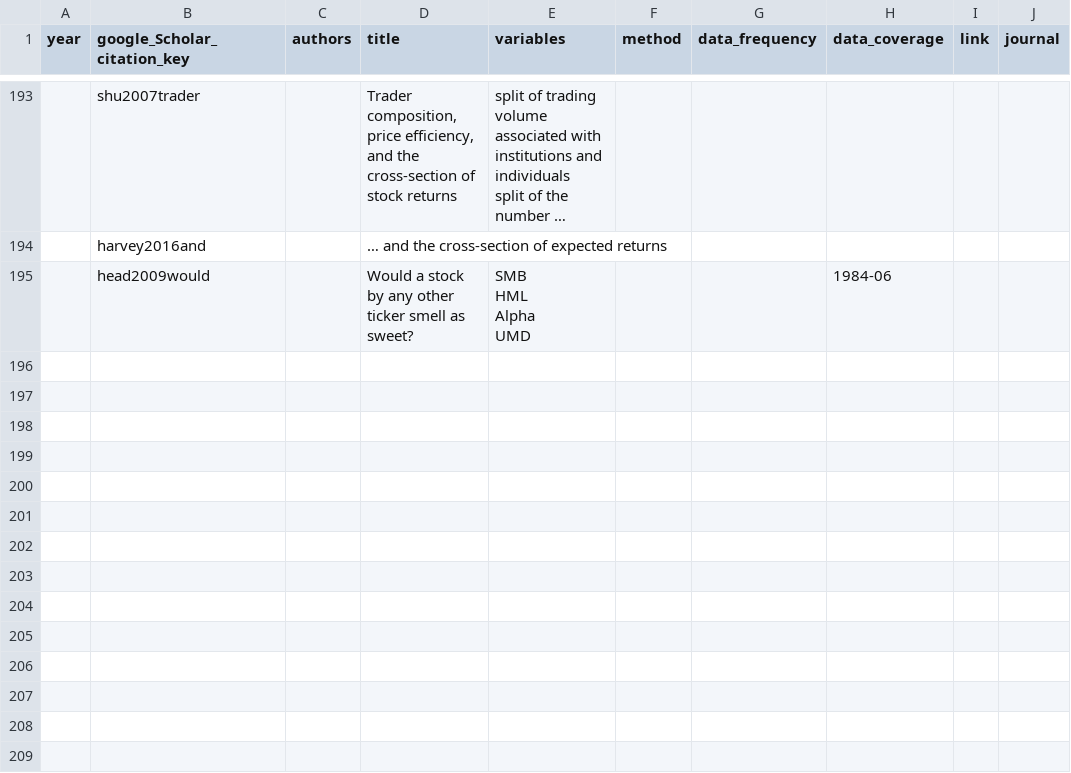
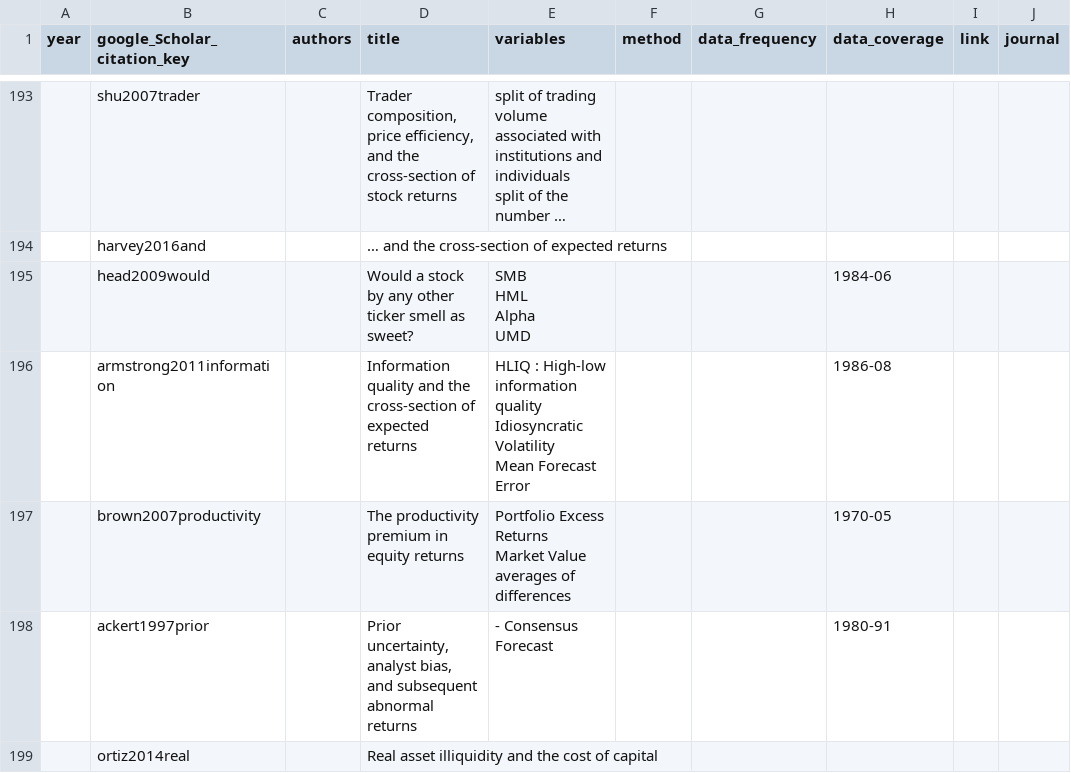
Before and after one commit to krishpn/financialanomalies, a CSV file: literatures.csv, drawn as a sheet; only a part is shown, gaps mark what is left out; long unchanged cells end in …; ↵ is a line break in a cell; the diff names each change by its address in the sheet, - before the commit and + after, or states it on an @@ line.

Commit message:
gopalan2012Asset

```diff
--- a/literatures.csv
+++ b/literatures.csv
+row 196:  | armstrong2011information |  | Information quality and the cross-section of expected returns | HLIQ : High-low information quality ↵ Idiosyncratic Volatility ↵ Mean Forecast Error |  |  | 1986-08
+row 197:  | brown2007productivity |  | The productivity premium in equity returns | Portfolio Excess Returns ↵ Market Value averages of differences |  |  | 1970-05
+row 198:  | ackert1997prior |  | Prior uncertainty, analyst bias, and subsequent abnormal returns | - Consensus Forecast |  |  | 1980-91
+row 199:  | ortiz2014real |  | Real asset illiquidity and the cost of capital
```
Also changed, not shown: 3 other files.
